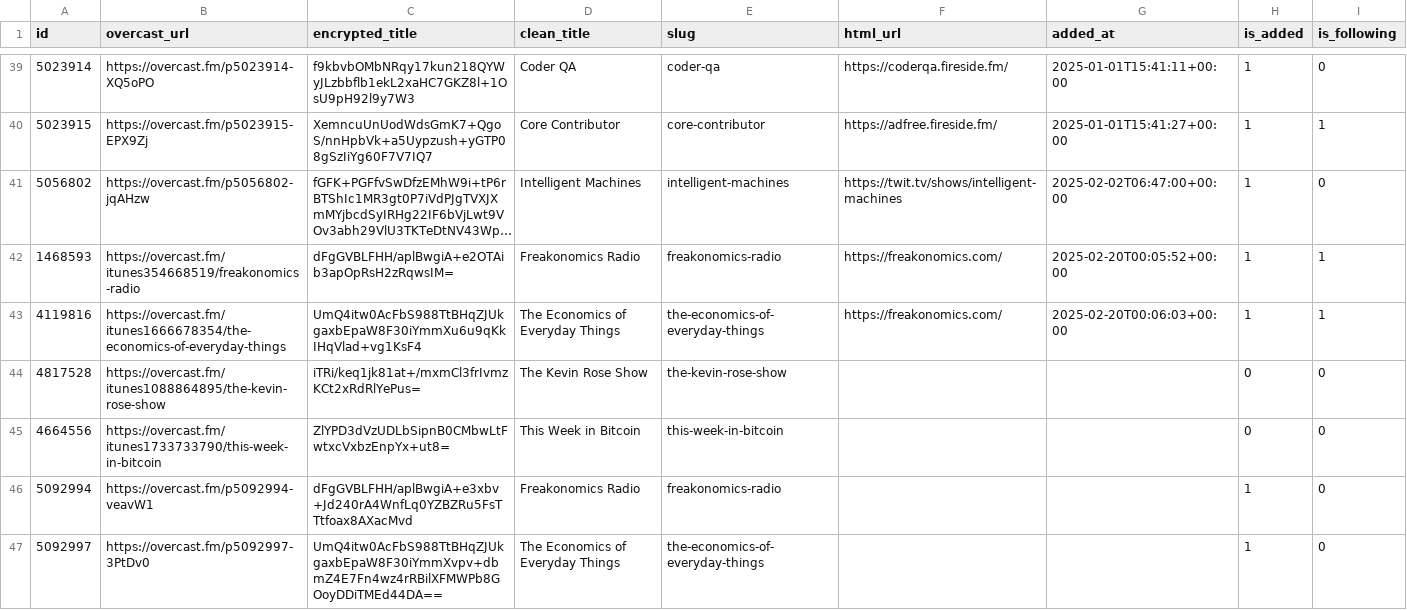
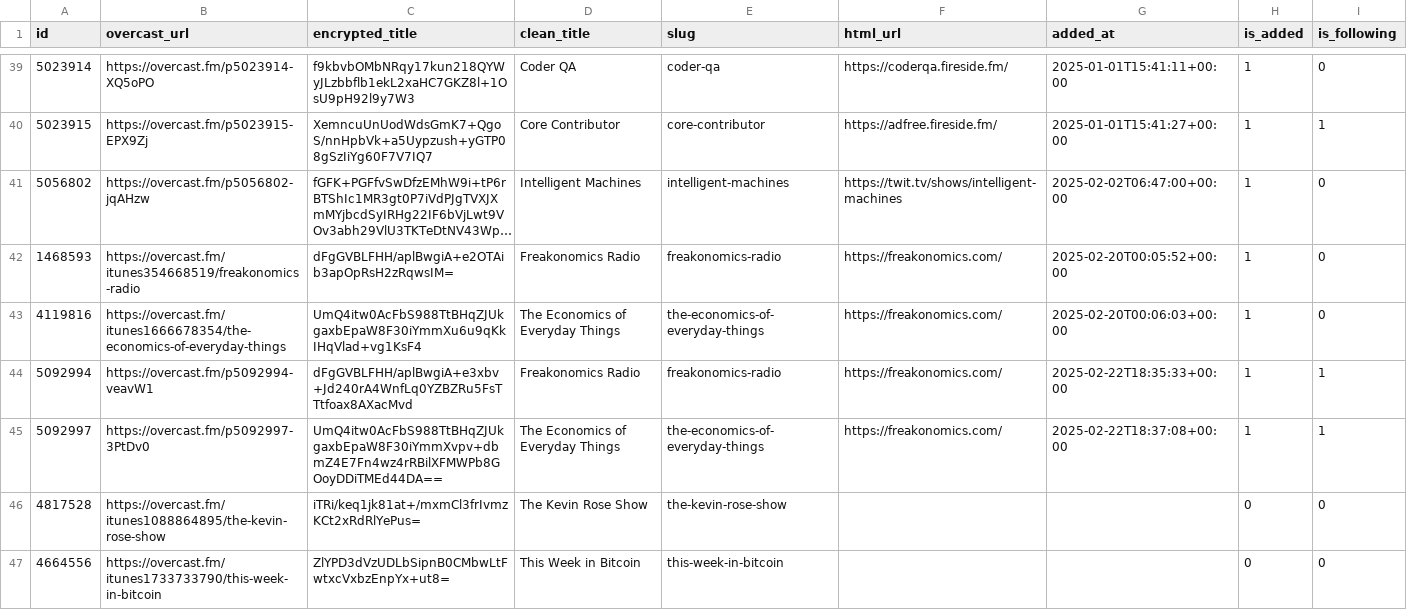
Before and after one commit to josh/overcast-data, a CSV file: feeds.csv, drawn as a sheet; only a part is shown, gaps mark what is left out; long unchanged cells end in …; removed rows and columns are numbered as before the commit, all else as after; the diff names each change by its address in the sheet, - before the commit and + after, or states it on an @@ line.

```diff
--- a/feeds.csv
+++ b/feeds.csv
-I42:I43 (is_following): 1
+I42:I43 (is_following): 0
+row 44: 5092994 | https://overcast.fm/p5092994-veavW1 | dFgGVBLFHH/aplBwgiA+e3xbv+Jd240rA4WnfLq0YZBZRu5FsTTtfoax8AXacMvd | Freakonomics Radio | freakonomics-radio | https://freakonomics.com/ | 2025-02-22T18:35:33+00:00 | 1 | 1
+row 45: 5092997 | https://overcast.fm/p5092997-3PtDv0 | UmQ4itw0AcFbS988TtBHqZJUkgaxbEpaW8F30iYmmXvpv+dbmZ4E7Fn4wz4rRBilXFMWPb8GOoyDDiTMEd44DA== | The Economics of Everyday Things | the-economics-of-everyday-things | https://freakonomics.com/ | 2025-02-22T18:37:08+00:00 | 1 | 1
-row 46: 5092994 | https://overcast.fm/p5092994-veavW1 | dFgGVBLFHH/aplBwgiA+e3xbv+Jd240rA4WnfLq0YZBZRu5FsTTtfoax8AXacMvd | Freakonomics Radio | freakonomics-radio |  |  | 1 | 0
-row 47: 5092997 | https://overcast.fm/p5092997-3PtDv0 | UmQ4itw0AcFbS988TtBHqZJUkgaxbEpaW8F30iYmmXvpv+dbmZ4E7Fn4wz4rRBilXFMWPb8GOoyDDiTMEd44DA== | The Economics of Everyday Things | the-economics-of-everyday-things |  |  | 1 | 0
```
Also changed, not shown: 1 other file.
